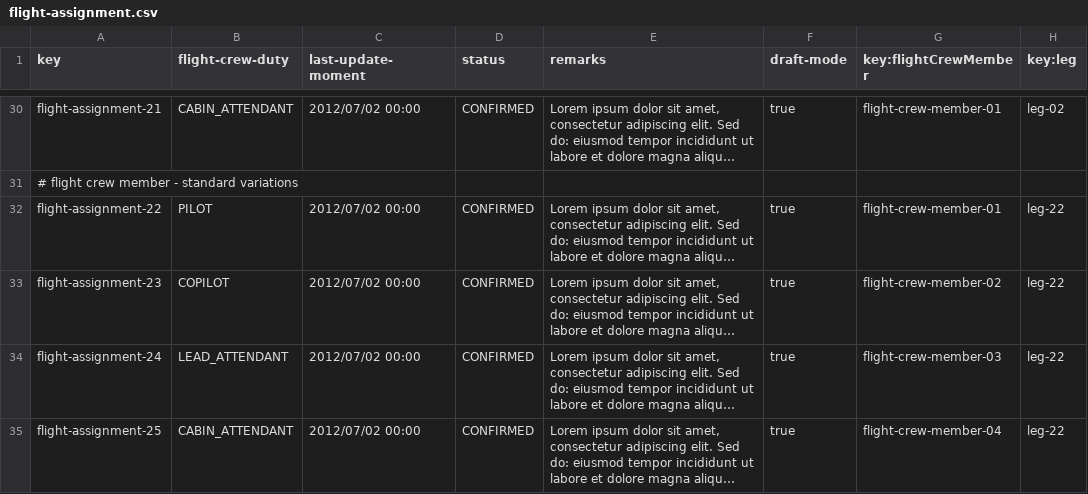
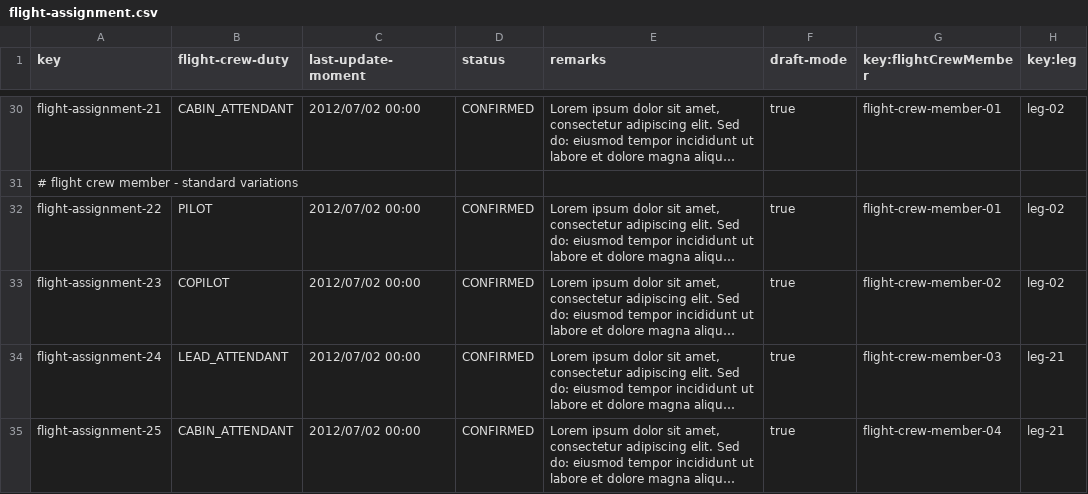
Before and after one commit to DP2-C1-037/Acme-ANS-C3, a CSV file: src/main/resources/WEB-INF/data/sample/flight-assignment.csv, drawn as a sheet; only a part is shown, gaps mark what is left out; long unchanged cells end in …; the diff names each change by its address in the sheet, - before the commit and + after, or states it on an @@ line.

Commit message:
bug with sample data fixed

```diff
--- a/src/main/resources/WEB-INF/data/sample/flight-assignment.csv
+++ b/src/main/resources/WEB-INF/data/sample/flight-assignment.csv
-H32:H33 (key:leg): leg-22
+H32:H33 (key:leg): leg-02
-H34:H35 (key:leg): leg-22
+H34:H35 (key:leg): leg-21
```
Also changed, not shown: 1 other file.
